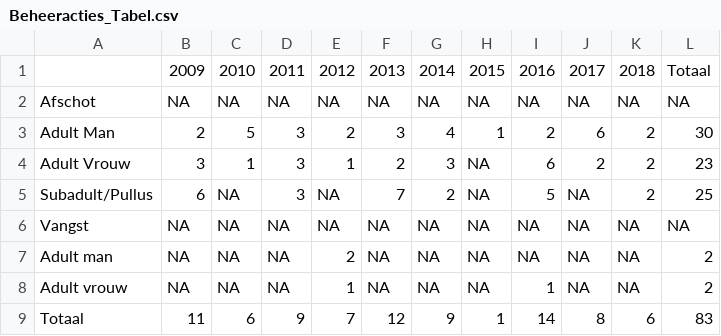
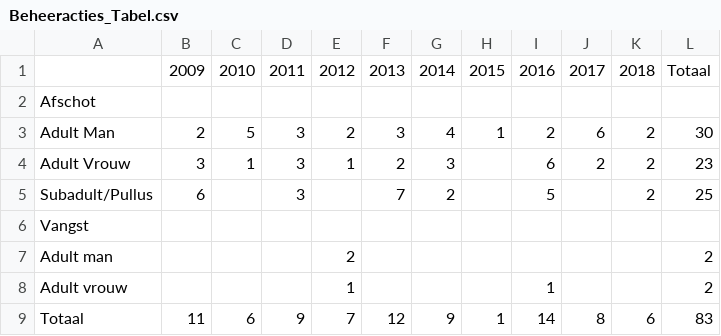
Before and after one commit to inbo/natuurindicatoren, a CSV file: data/processed/Beheeracties_Tabel.csv, drawn as a sheet; the diff names each change by its address in the sheet, - before the commit and + after, or states it on an @@ line.

Commit message:
Update Beheeracties_Tabel.csv
#17

```diff
--- a/data/processed/Beheeracties_Tabel.csv
+++ b/data/processed/Beheeracties_Tabel.csv
-B2: NA
+B2: (empty)
-C2: NA
+C2: (empty)
-D2: NA
+D2: (empty)
-E2: NA
+E2: (empty)
-F2: NA
+F2: (empty)
-G2: NA
+G2: (empty)
-H2: NA
+H2: (empty)
-I2: NA
+I2: (empty)
-J2: NA
+J2: (empty)
-K2: NA
+K2: (empty)
-L2: NA
+L2: (empty)
-H4:H8: NA
+H4:H8: (empty)
-C5:C8: NA
+C5:C8: (empty)
-E5:E6: NA
+E5:E6: (empty)
-J5:J8: NA
+J5:J8: (empty)
-B6:B8: NA
+B6:B8: (empty)
-D6:D8: NA
+D6:D8: (empty)
-F6:F8: NA
+F6:F8: (empty)
-G6:G8: NA
+G6:G8: (empty)
-I6:I7: NA
+I6:I7: (empty)
-K6:K8: NA
+K6:K8: (empty)
-L6: NA
+L6: (empty)
```
